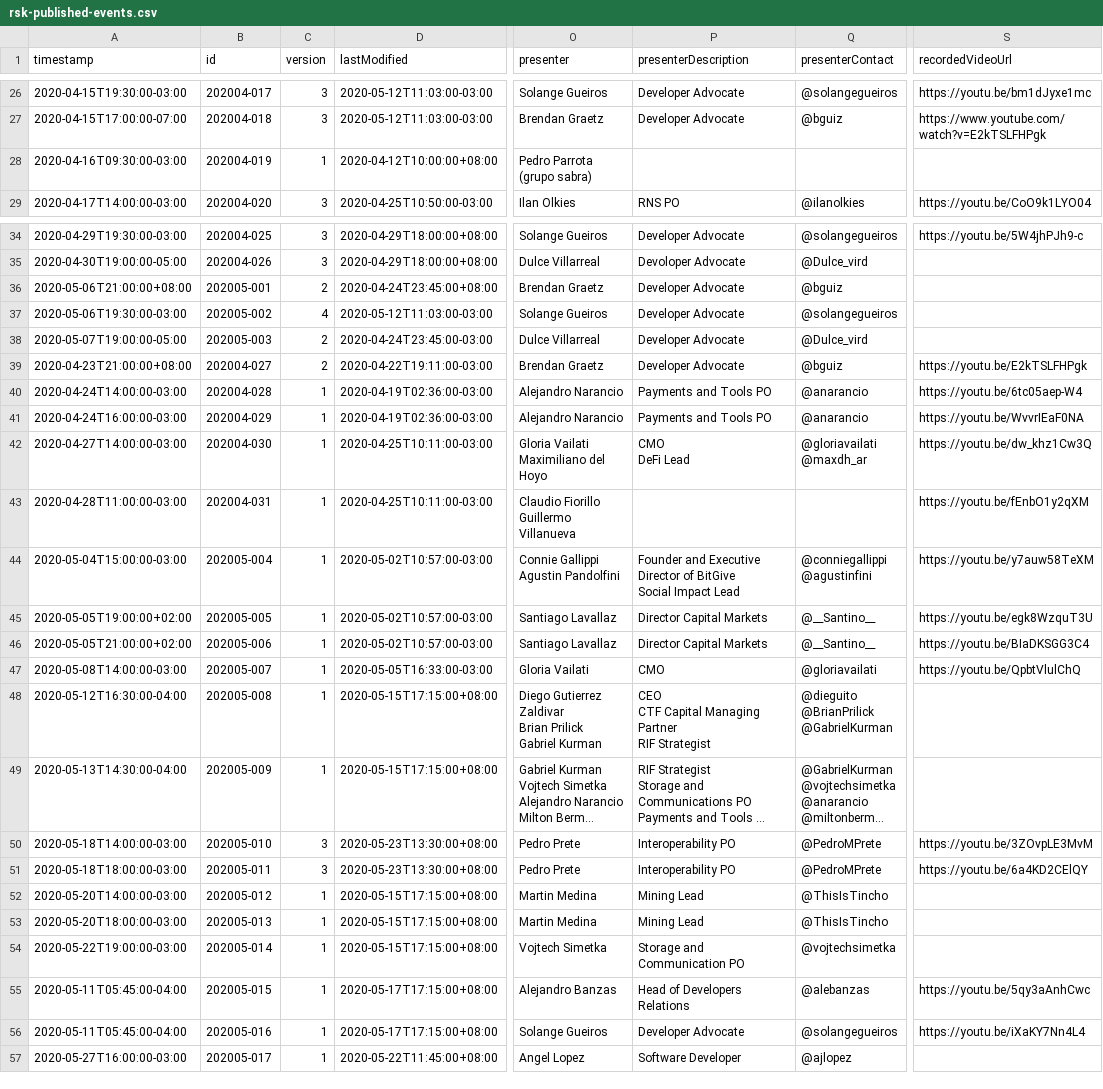
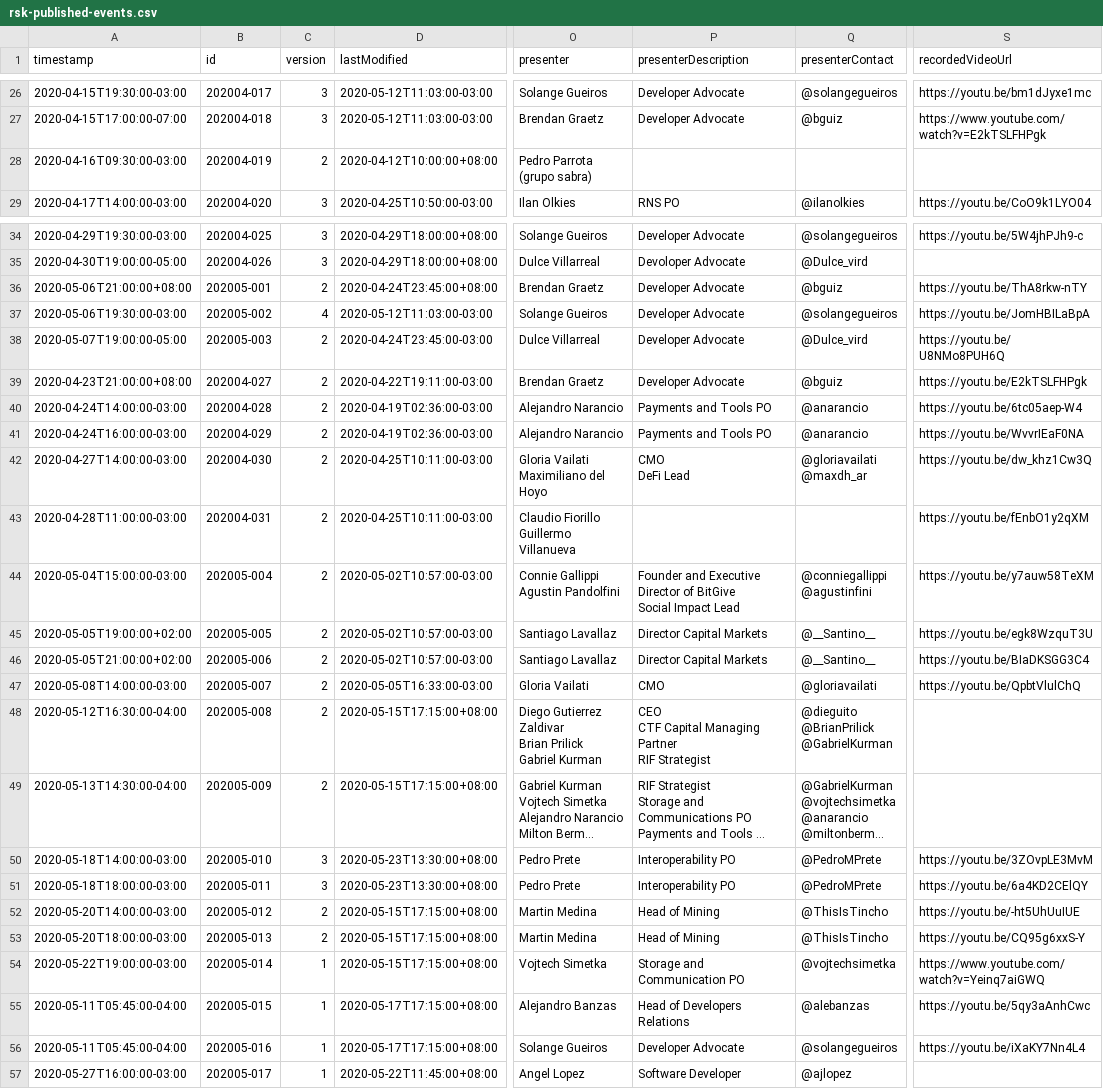
Before and after one commit to rsksmart/devportal-1.0, a CSV file: _data/rsk-published-events.csv, drawn as a sheet; only a part is shown, gaps mark what is left out; long unchanged cells end in …; the diff covers the shown part only; the diff names each change by its address in the sheet, - before the commit and + after, or states it on an @@ line.

```diff
--- a/_data/rsk-published-events.csv
+++ b/_data/rsk-published-events.csv
-C28 (version): 1
+C28 (version): 2
-S36 (recordedVideoUrl): (empty)
+S36 (recordedVideoUrl): https://youtu.be/ThA8rkw-nTY
-S37 (recordedVideoUrl): (empty)
+S37 (recordedVideoUrl): https://youtu.be/JomHBILaBpA
-S38 (recordedVideoUrl): (empty)
+S38 (recordedVideoUrl): https://youtu.be/U8NMo8PUH6Q
-C40:C49 (version): 1
+C40:C49 (version): 2
-C52:C53 (version): 1
+C52:C53 (version): 2
-P52:P53 (presenterDescription): Mining Lead
+P52:P53 (presenterDescription): Head of Mining
-S52 (recordedVideoUrl): (empty)
+S52 (recordedVideoUrl): https://youtu.be/-ht5UhUuIUE
-S53 (recordedVideoUrl): (empty)
+S53 (recordedVideoUrl): https://youtu.be/CQ95g6xxS-Y
-S54 (recordedVideoUrl): (empty)
+S54 (recordedVideoUrl): https://www.youtube.com/watch?v=Yeinq7aiGWQ
```
Also changed, not shown: 5 edited cells elsewhere in this file, 2 other files.
